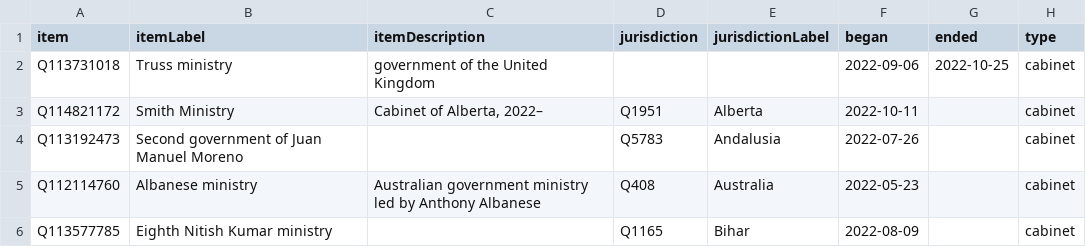
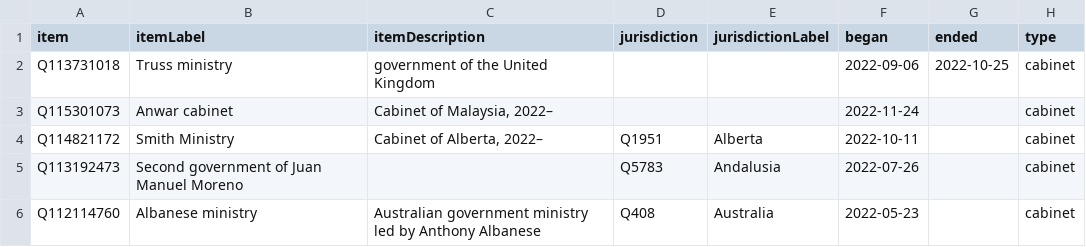
Before and after one commit to every-politician-scrapers/world, a CSV file: wikidata/results/2022-cabinets.csv, drawn as a sheet; only a part is shown; the shorter side is filled out with more unchanged rows.

Commit message:
Run SPARQL queries

```diff
--- a/wikidata/results/2022-cabinets.csv
+++ b/wikidata/results/2022-cabinets.csv
@@ -2,2 +2,3 @@ item,itemLabel,itemDescription,jurisdiction,jurisdictionLabel,began,ended,type
 Q113731018,Truss ministry,government of the United Kingdom,,,2022-09-06,2022-10-25,cabinet
+Q115301073,Anwar cabinet,"Cabinet of Malaysia, 2022–",,,2022-11-24,,cabinet
 Q114821172,Smith Ministry,"Cabinet of Alberta, 2022–",Q1951,Alberta,2022-10-11,,cabinet
```
